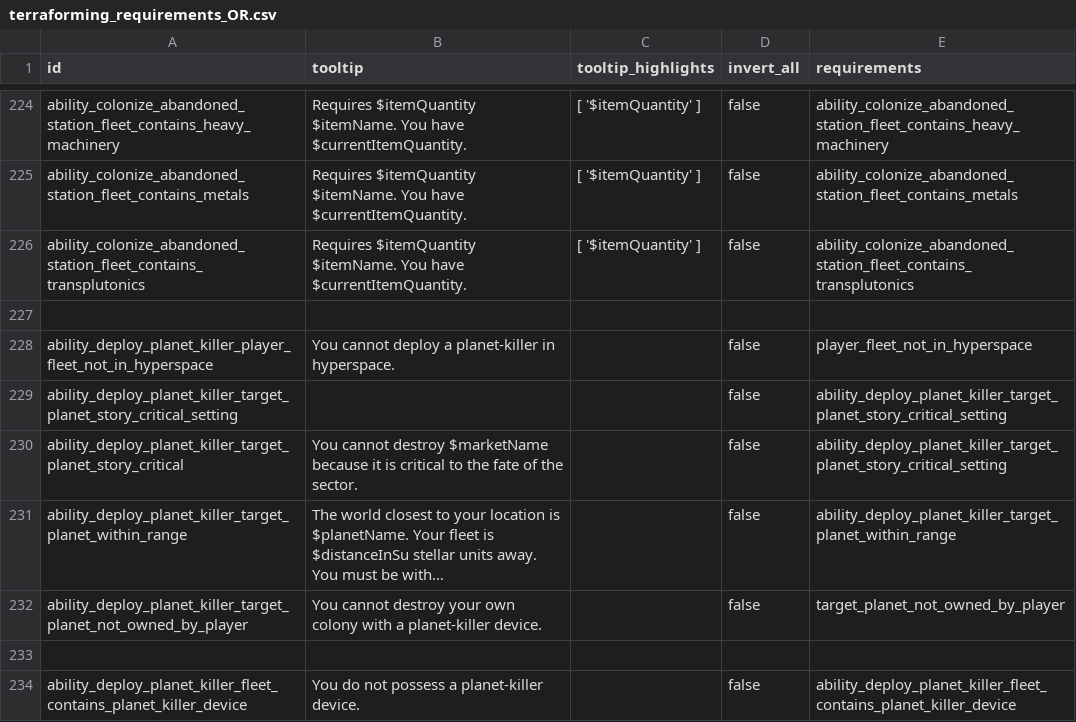
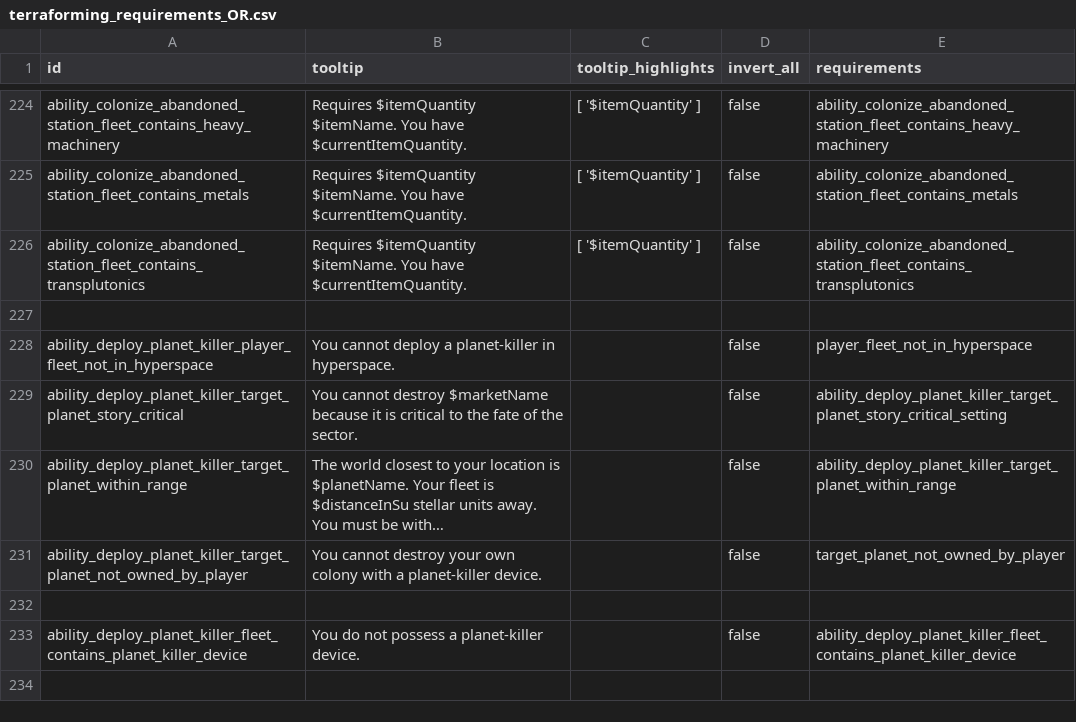
Before and after one commit to boggledstarsector/TASC, a CSV file: data/campaign/terraforming/terraforming_requirements_OR.csv, drawn as a sheet; only a part is shown, gaps mark what is left out; long unchanged cells end in …; the diff names each change by its address in the sheet, - before the commit and + after, or states it on an @@ line.

Commit message:
Forgot a comma. Removed unused entry.

```diff
--- a/data/campaign/terraforming/terraforming_requirements_OR.csv
+++ b/data/campaign/terraforming/terraforming_requirements_OR.csv
-row 229: ability_deploy_planet_killer_target_planet_story_critical_setting |  |  | false | ability_deploy_planet_killer_target_planet_story_critical_setting
```
Also changed, not shown: data/campaign/terraforming/terraforming_requirement.csv.
